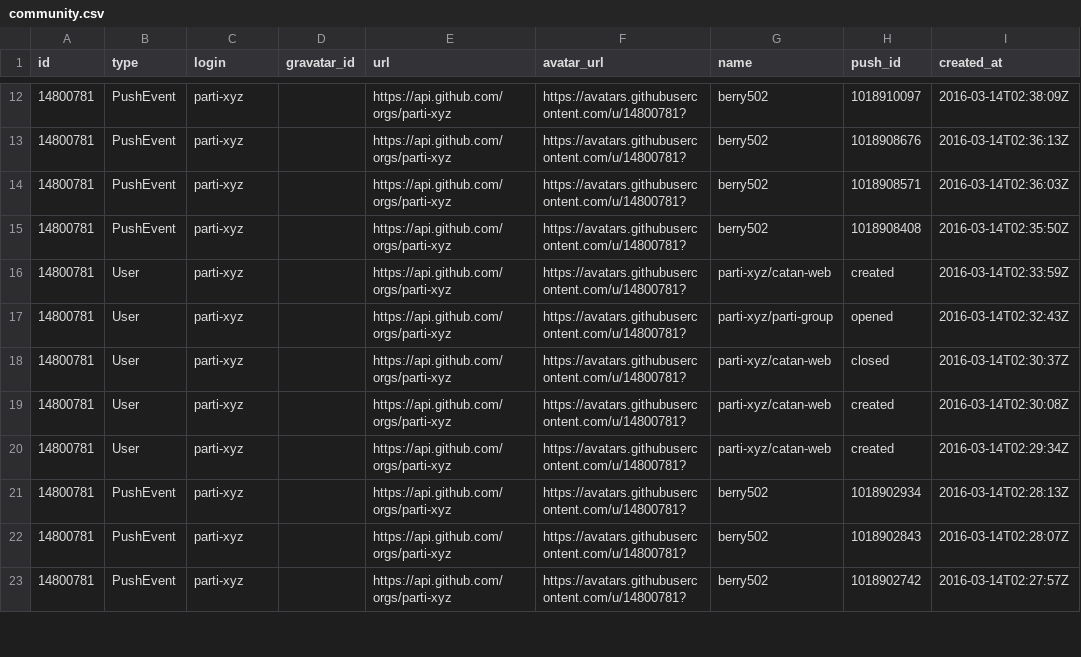
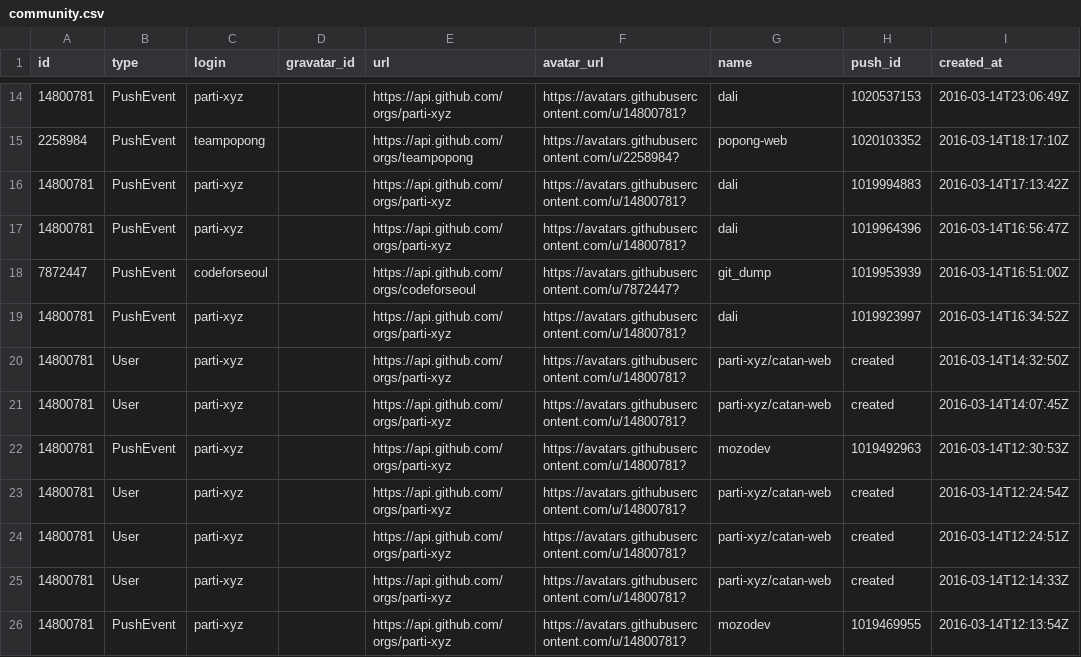
Before and after one commit to codenamu/civichacking-activity, a CSV file: community.csv, drawn as a sheet; only a part is shown, gaps mark what is left out; the diff covers the shown part only.

```diff
--- a/community.csv
+++ b/community.csv
@@ -12,12 +14,13 @@ id, type, login, gravatar_id, url, avatar_url, name, push_id, created_at
-14800781, PushEvent, parti-xyz, , https://api.github.com/orgs/parti-xyz, https://avatars.githubusercontent.com/u/14800781?, berry502, 1018910097, 2016-03-14T02:38:09Z
-14800781, PushEvent, parti-xyz, , https://api.github.com/orgs/parti-xyz, https://avatars.githubusercontent.com/u/14800781?, berry502, 1018908676, 2016-03-14T02:36:13Z
-14800781, PushEvent, parti-xyz, , https://api.github.com/orgs/parti-xyz, https://avatars.githubusercontent.com/u/14800781?, berry502, 1018908571, 2016-03-14T02:36:03Z
-14800781, PushEvent, parti-xyz, , https://api.github.com/orgs/parti-xyz, https://avatars.githubusercontent.com/u/14800781?, berry502, 1018908408, 2016-03-14T02:35:50Z
-14800781, User, parti-xyz, , https://api.github.com/orgs/parti-xyz, https://avatars.githubusercontent.com/u/14800781?, parti-xyz/catan-web, created, 2016-03-14T02:33:59Z
-14800781, User, parti-xyz, , https://api.github.com/orgs/parti-xyz, https://avatars.githubusercontent.com/u/14800781?, parti-xyz/parti-group, opened, 2016-03-14T02:32:43Z
-14800781, User, parti-xyz, , https://api.github.com/orgs/parti-xyz, https://avatars.githubusercontent.com/u/14800781?, parti-xyz/catan-web, closed, 2016-03-14T02:30:37Z
-14800781, User, parti-xyz, , https://api.github.com/orgs/parti-xyz, https://avatars.githubusercontent.com/u/14800781?, parti-xyz/catan-web, created, 2016-03-14T02:30:08Z
-14800781, User, parti-xyz, , https://api.github.com/orgs/parti-xyz, https://avatars.githubusercontent.com/u/14800781?, parti-xyz/catan-web, created, 2016-03-14T02:29:34Z
-14800781, PushEvent, parti-xyz, , https://api.github.com/orgs/parti-xyz, https://avatars.githubusercontent.com/u/14800781?, berry502, 1018902934, 2016-03-14T02:28:13Z
-14800781, PushEvent, parti-xyz, , https://api.github.com/orgs/parti-xyz, https://avatars.githubusercontent.com/u/14800781?, berry502, 1018902843, 2016-03-14T02:28:07Z
-14800781, PushEvent, parti-xyz, , https://api.github.com/orgs/parti-xyz, https://avatars.githubusercontent.com/u/14800781?, berry502, 1018902742, 2016-03-14T02:27:57Z
+14800781, PushEvent, parti-xyz, , https://api.github.com/orgs/parti-xyz, https://avatars.githubusercontent.com/u/14800781?, dali, 1020537153, 2016-03-14T23:06:49Z
+2258984, PushEvent, teampopong, , https://api.github.com/orgs/teampopong, https://avatars.githubusercontent.com/u/2258984?, popong-web, 1020103352, 2016-03-14T18:17:10Z
+14800781, PushEvent, parti-xyz, , https://api.github.com/orgs/parti-xyz, https://avatars.githubusercontent.com/u/14800781?, dali, 1019994883, 2016-03-14T17:13:42Z
+14800781, PushEvent, parti-xyz, , https://api.github.com/orgs/parti-xyz, https://avatars.githubusercontent.com/u/14800781?, dali, 1019964396, 2016-03-14T16:56:47Z
+7872447, PushEvent, codeforseoul, , https://api.github.com/orgs/codeforseoul, https://avatars.githubusercontent.com/u/7872447?, git_dump, 1019953939, 2016-03-14T16:51:00Z
+14800781, PushEvent, parti-xyz, , https://api.github.com/orgs/parti-xyz, https://avatars.githubusercontent.com/u/14800781?, dali, 1019923997, 2016-03-14T16:34:52Z
+14800781, User, parti-xyz, , https://api.github.com/orgs/parti-xyz, https://avatars.githubusercontent.com/u/14800781?, parti-xyz/catan-web, created, 2016-03-14T14:32:50Z
+14800781, User, parti-xyz, , https://api.github.com/orgs/parti-xyz, https://avatars.githubusercontent.com/u/14800781?, parti-xyz/catan-web, created, 2016-03-14T14:07:45Z
+14800781, PushEvent, parti-xyz, , https://api.github.com/orgs/parti-xyz, https://avatars.githubusercontent.com/u/14800781?, mozodev, 1019492963, 2016-03-14T12:30:53Z
+14800781, User, parti-xyz, , https://api.github.com/orgs/parti-xyz, https://avatars.githubusercontent.com/u/14800781?, parti-xyz/catan-web, created, 2016-03-14T12:24:54Z
+14800781, User, parti-xyz, , https://api.github.com/orgs/parti-xyz, https://avatars.githubusercontent.com/u/14800781?, parti-xyz/catan-web, created, 2016-03-14T12:24:51Z
+14800781, User, parti-xyz, , https://api.github.com/orgs/parti-xyz, https://avatars.githubusercontent.com/u/14800781?, parti-xyz/catan-web, created, 2016-03-14T12:14:33Z
+14800781, PushEvent, parti-xyz, , https://api.github.com/orgs/parti-xyz, https://avatars.githubusercontent.com/u/14800781?, mozodev, 1019469955, 2016-03-14T12:13:54Z
```
Also changed, not shown: 4 added rows, 5 removed rows and 50 edited cells elsewhere in this file.
